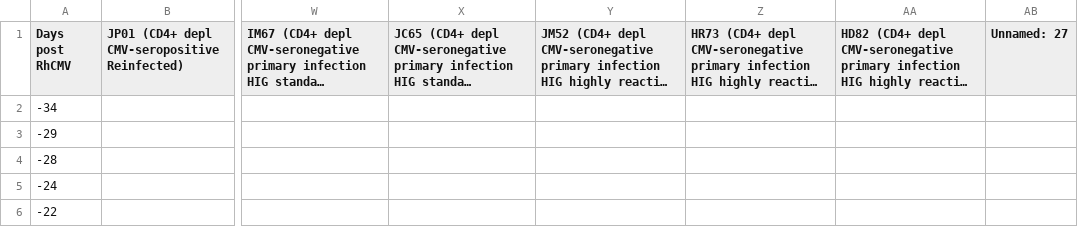
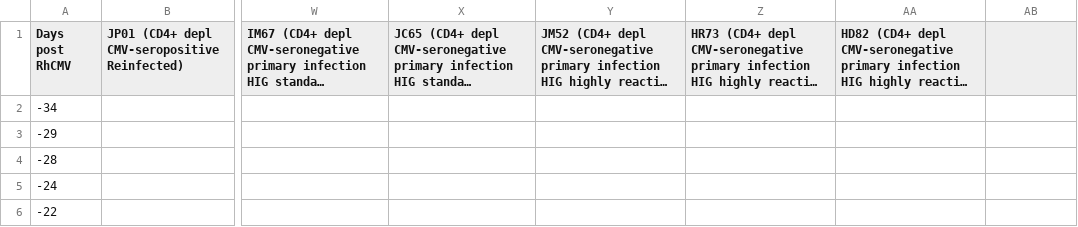
Before and after one commit to yishu0524/Placental-Transmission, a CSV file: animal_data_cleared.csv, drawn as a sheet; only a part is shown, gaps mark what is left out; long unchanged cells end in …; the diff names each change by its address in the sheet, - before the commit and + after, or states it on an @@ line.

```diff
--- a/animal_data_cleared.csv
+++ b/animal_data_cleared.csv
-AB1: Unnamed: 27
+AB1: (empty)
```
Also changed, not shown: 3 other files.
